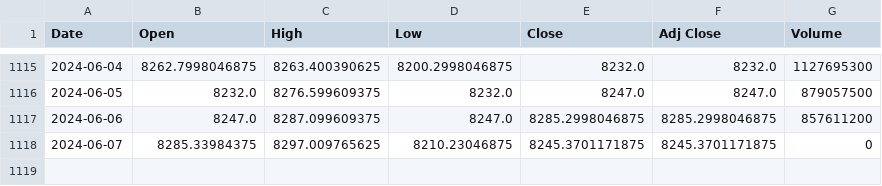
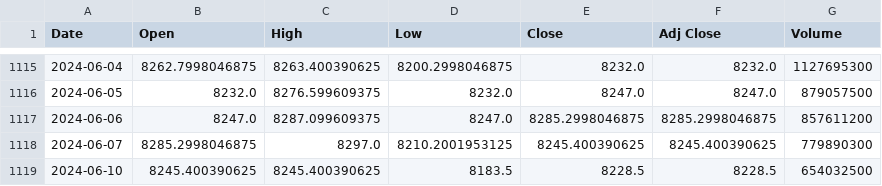
Before and after one commit to HunterPearce/PythonTradingFramework, a CSV file: data/ftse_data.csv, drawn as a sheet; only a part is shown, gaps mark what is left out.

```diff
--- a/data/ftse_data.csv
+++ b/data/ftse_data.csv
@@ -1117,2 +1117,3 @@ Date,Open,High,Low,Close,Adj Close,Volume
 2024-06-06,8247.0,8287.099609375,8247.0,8285.2998046875,8285.2998046875,857611200
-2024-06-07,8285.33984375,8297.009765625,8210.23046875,8245.3701171875,8245.3701171875,0
+2024-06-07,8285.2998046875,8297.0,8210.2001953125,8245.400390625,8245.400390625,779890300
+2024-06-10,8245.400390625,8245.400390625,8183.5,8228.5,8228.5,654032500
```
Also changed, not shown: data/aud_jpy_data.csv, data/nasdaq_data.csv, 8 other files.
